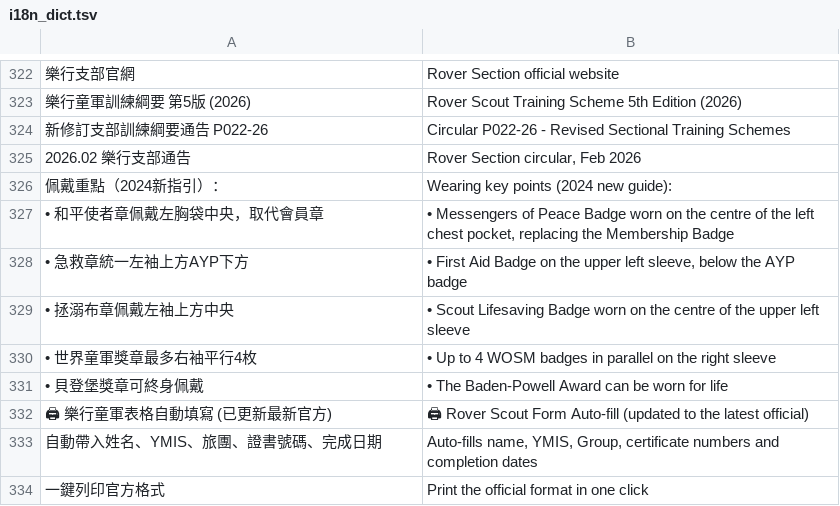
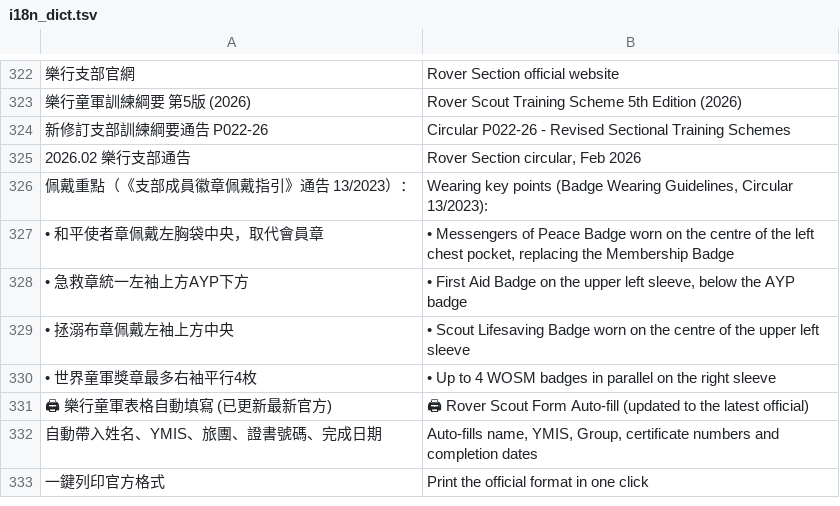
Before and after one commit to playerkousas-rgb/roverbadge, a TSV file: i18n_dict.tsv, drawn as a sheet; only a part is shown, gaps mark what is left out; removed rows and columns are numbered as before the commit, all else as after; the diff names each change by its address in the sheet, - before the commit and + after, or states it on an @@ line.

Commit message:
第七輪：核對 L1-01／L1-02 與佩戴重點
- L1-01、L1-02 舊名稱與舊制 PT/21「童軍知識」一致；舊版紀錄，不計完成度。
- 佩戴重點標籤：「2024新指引」→「通告 13/2023」。
- 刪除「貝登堡獎章可終身佩戴」（綱要、通告 13/2023、通告 37/2024 均無此條）。
- 其餘三條（和平使者章、拯溺布章左袖、世界童軍獎章右袖）與通告 13/2023 一致。
- i18n_dict.tsv 與 LANG_DICT 已用 build_i18n.py --sync-dict 同步（946 筆）。

Co-authored-by: arena-agent <297053741+arena-agent@users.noreply.github.com>

```diff
--- a/i18n_dict.tsv
+++ b/i18n_dict.tsv
-row 326: 佩戴重點（2024新指引）： | Wearing key points (2024 new guide):
+row 326: 佩戴重點（《支部成員徽章佩戴指引》通告 13/2023）： | Wearing key points (Badge Wearing Guidelines, Circular 13/2023):
-row 331: • 貝登堡獎章可終身佩戴 | • The Baden-Powell Award can be worn for life
```
Also changed, not shown: 3 other files.
